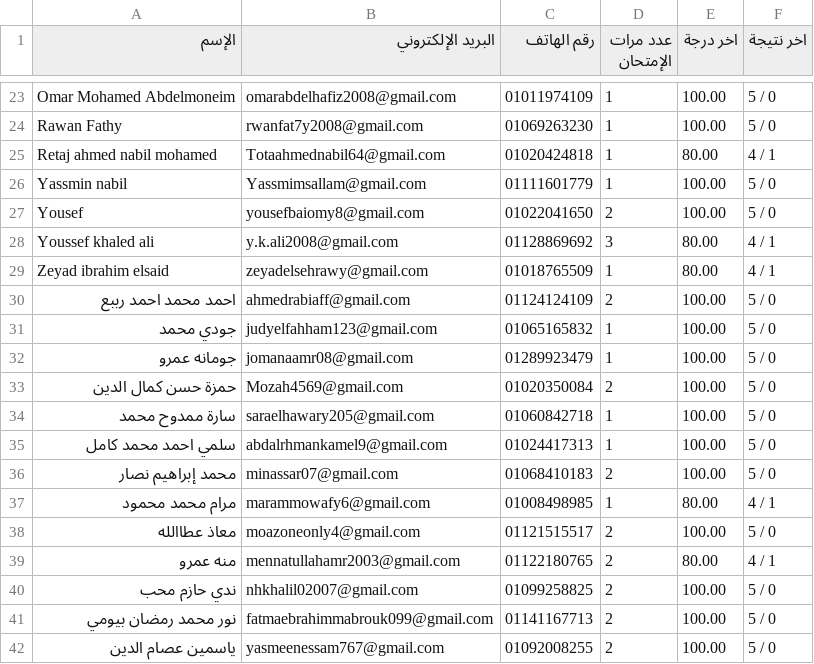
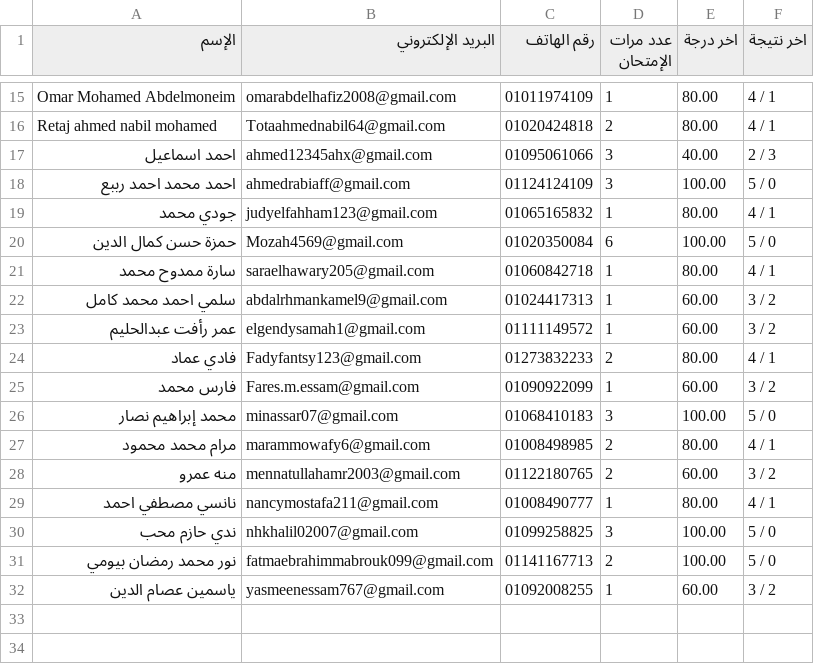
Before and after one commit to Harvovich/Marks-csv, a CSV file: 2sci.csv, drawn as a sheet; only a part is shown, gaps mark what is left out; the diff covers the shown part only.

```diff
--- a/2sci.csv
+++ b/2sci.csv
@@ -23,20 +15,18 @@
-"Omar Mohamed Abdelmoneim","omarabdelhafiz2008@gmail.com","01011974109","1","100.00","5 / 0"
-"Rawan Fathy","rwanfat7y2008@gmail.com","01069263230","1","100.00","5 / 0"
-"Retaj ahmed nabil mohamed","Totaahmednabil64@gmail.com","01020424818","1","80.00","4 / 1"
-"Yassmin nabil","Yassmimsallam@gmail.com","01111601779","1","100.00","5 / 0"
-"Yousef","yousefbaiomy8@gmail.com","01022041650","2","100.00","5 / 0"
-"Youssef khaled ali","y.k.ali2008@gmail.com","01128869692","3","80.00","4 / 1"
-"Zeyad ibrahim elsaid","zeyadelsehrawy@gmail.com","01018765509","1","80.00","4 / 1"
-"احمد محمد احمد رببع","ahmedrabiaff@gmail.com","01124124109","2","100.00","5 / 0"
-"جودي محمد","judyelfahham123@gmail.com","01065165832","1","100.00","5 / 0"
-"جومانه عمرو","jomanaamr08@gmail.com","01289923479","1","100.00","5 / 0"
-"حمزة حسن كمال الدين","Mozah4569@gmail.com","01020350084","2","100.00","5 / 0"
-"سارة ممدوح محمد","saraelhawary205@gmail.com","01060842718","1","100.00","5 / 0"
-"سلمي احمد محمد كامل","abdalrhmankamel9@gmail.com","01024417313","1","100.00","5 / 0"
-"محمد إبراهيم نصار","minassar07@gmail.com","01068410183","2","100.00","5 / 0"
-"مرام محمد محمود","marammowafy6@gmail.com","01008498985","1","80.00","4 / 1"
-"معاذ عطاالله","moazoneonly4@gmail.com","01121515517","2","100.00","5 / 0"
-"منه عمرو","mennatullahamr2003@gmail.com","01122180765","2","80.00","4 / 1"
-"ندي حازم محب","nhkhalil02007@gmail.com","01099258825","2","100.00","5 / 0"
+"Omar Mohamed Abdelmoneim","omarabdelhafiz2008@gmail.com","01011974109","1","80.00","4 / 1"
+"Retaj ahmed nabil mohamed","Totaahmednabil64@gmail.com","01020424818","2","80.00","4 / 1"
+"احمد اسماعيل","ahmed12345ahx@gmail.com","01095061066","3","40.00","2 / 3"
+"احمد محمد احمد رببع","ahmedrabiaff@gmail.com","01124124109","3","100.00","5 / 0"
+"جودي محمد","judyelfahham123@gmail.com","01065165832","1","80.00","4 / 1"
+"حمزة حسن كمال الدين","Mozah4569@gmail.com","01020350084","6","100.00","5 / 0"
+"سارة ممدوح محمد","saraelhawary205@gmail.com","01060842718","1","80.00","4 / 1"
+"سلمي احمد محمد كامل","abdalrhmankamel9@gmail.com","01024417313","1","60.00","3 / 2"
+"عمر رأفت عبدالحليم","elgendysamah1@gmail.com","01111149572","1","60.00","3 / 2"
+"فادي عماد","Fadyfantsy123@gmail.com","01273832233","2","80.00","4 / 1"
+"فارس محمد","Fares.m.essam@gmail.com","01090922099","1","60.00","3 / 2"
+"محمد إبراهيم نصار","minassar07@gmail.com","01068410183","3","100.00","5 / 0"
+"مرام محمد محمود","marammowafy6@gmail.com","01008498985","2","80.00","4 / 1"
+"منه عمرو","mennatullahamr2003@gmail.com","01122180765","2","60.00","3 / 2"
+"نانسي مصطفي احمد","nancymostafa211@gmail.com","01008490777","1","80.00","4 / 1"
+"ندي حازم محب","nhkhalil02007@gmail.com","01099258825","3","100.00","5 / 0"
 "نور محمد رمضان بيومي","fatmaebrahimmabrouk099@gmail.com","01141167713","2","100.00","5 / 0"
-"ياسمين عصام الدين","yasmeenessam767@gmail.com","01092008255","2","100.00","5 / 0"
+"ياسمين عصام الدين","yasmeenessam767@gmail.com","01092008255","1","60.00","3 / 2"
```
Also changed, not shown: 3 added rows, 11 removed rows and 18 edited cells elsewhere in this file.
